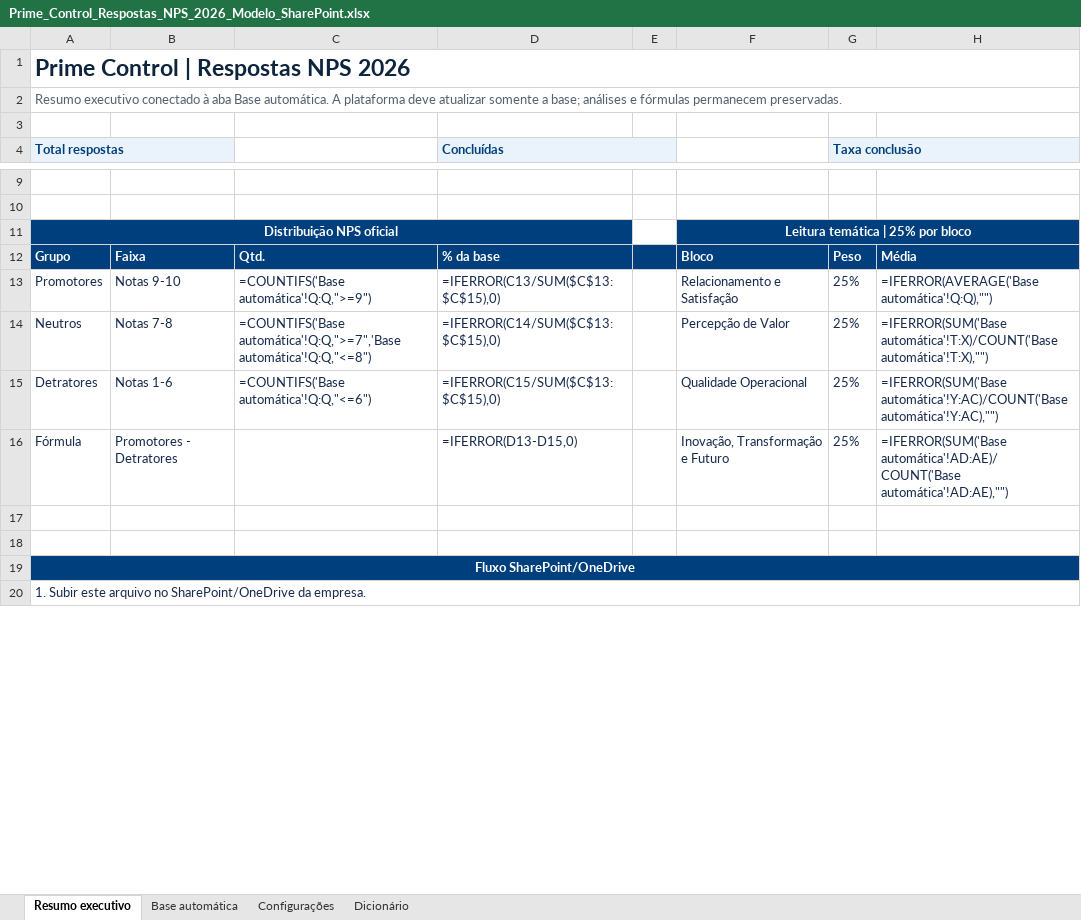
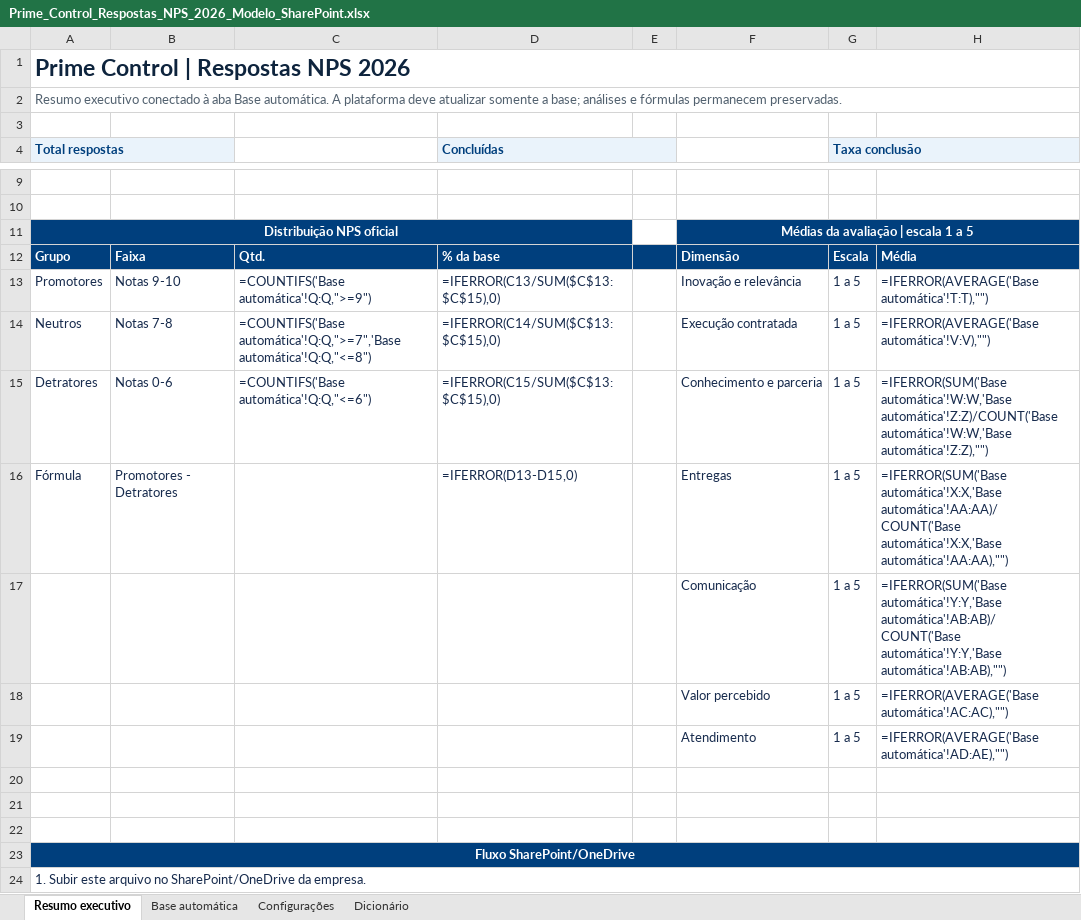
Before and after one commit to Design-PC/nps-pc, an Excel workbook: deliverables/Prime_Control_Respostas_NPS_2026_Modelo_SharePoint.xlsx, sheet Resumo executivo, drawn as a sheet; only a part is shown, gaps mark what is left out; values as stored, in another font and other column widths than the file's, no borders; formulas without a stored value are shown as written; charts and pictures not drawn; the diff names each change by its address in the sheet, - before the commit and + after, or states it on an @@ line.

```diff
--- a/deliverables/Prime_Control_Respostas_NPS_2026_Modelo_SharePoint.xlsx (sheet Resumo executivo)
+++ b/deliverables/Prime_Control_Respostas_NPS_2026_Modelo_SharePoint.xlsx (sheet Resumo executivo)
-F11: Leitura temática | 25% por bloco
+F11: Médias da avaliação | escala 1 a 5
-F12: Bloco
+F12: Dimensão
-G12 (Taxa conclusão): Peso
+G12 (Taxa conclusão): Escala
-F13: Relacionamento e Satisfação
+F13: Inovação e relevância
-G13:G16 (Taxa conclusão): 25%
+G13:G16 (Taxa conclusão): 1 a 5
-H13: =IFERROR(AVERAGE('Base automática'!Q:Q),"")
+H13: =IFERROR(AVERAGE('Base automática'!T:T),"")
-F14: Percepção de Valor
+F14: Execução contratada
-H14: =IFERROR(SUM('Base automática'!T:X)/COUNT('Base automática'!T:X),"")
+H14: =IFERROR(AVERAGE('Base automática'!V:V),"")
-B15: Notas 1-6
+B15: Notas 0-6
-F15: Qualidade Operacional
+F15: Conhecimento e parceria
-H15: =IFERROR(SUM('Base automática'!Y:AC)/COUNT('Base automática'!Y:AC),"")
+H15: =IFERROR(SUM('Base automática'!W:W,'Base automática'!Z:Z)/COUNT('Base automática'!W:W,'Base automática'!Z:Z),"")
-F16: Inovação, Transformação e Futuro
+F16: Entregas
-H16: =IFERROR(SUM('Base automática'!AD:AE)/COUNT('Base automática'!AD:AE),"")
+H16: =IFERROR(SUM('Base automática'!X:X,'Base automática'!AA:AA)/COUNT('Base automática'!X:X,'Base automática'!AA:AA),"")
+row 17:  |  |  |  |  | Comunicação | 1 a 5 | =IFERROR(SUM('Base automática'!Y:Y,'Base automática'!AB:AB)/COUNT('Base automática'!Y:Y,'Base automática'!AB:AB),"")
+row 18:  |  |  |  |  | Valor percebido | 1 a 5 | =IFERROR(AVERAGE('Base automática'!AC:AC),"")
+row 19:  |  |  |  |  | Atendimento | 1 a 5 | =IFERROR(AVERAGE('Base automática'!AD:AE),"")
+row 20: (empty)
```
Also changed, not shown: sheet Base automática, sheet Dicionário, 21 other files.
